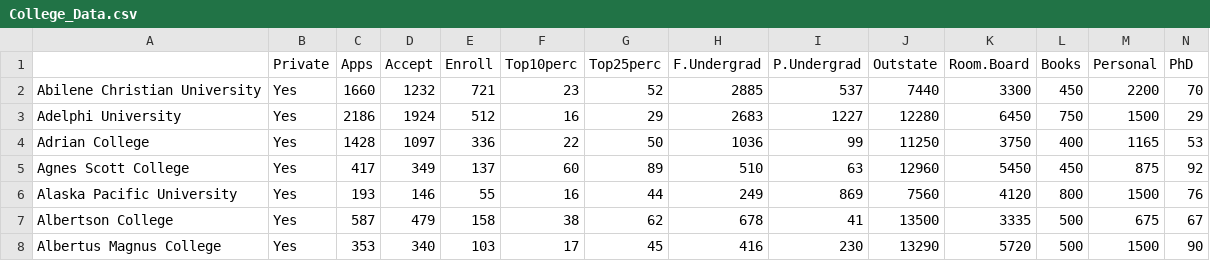
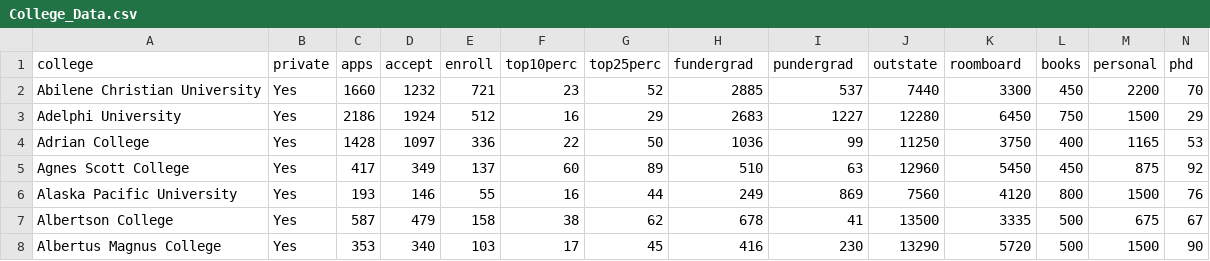
Before and after one commit to kevinbtalbert/public_datasets, a CSV file: College_Data.csv, drawn as a sheet; only a part is shown; removed rows and columns are numbered as before the commit, all else as after; rows hold the shown columns only; the diff names each change by its address in the sheet, - before the commit and + after, or states it on an @@ line.

Commit message:
Add files via upload

```diff
--- a/College_Data.csv
+++ b/College_Data.csv
-row 1:  | Private | Apps | Accept | Enroll | Top10perc | Top25perc | F.Undergrad | P.Undergrad | Outstate | Room.Board | Books | Personal | PhD
+row 1: college | private | apps | accept | enroll | top10perc | top25perc | fundergrad | pundergrad | outstate | roomboard | books | personal | phd
```
